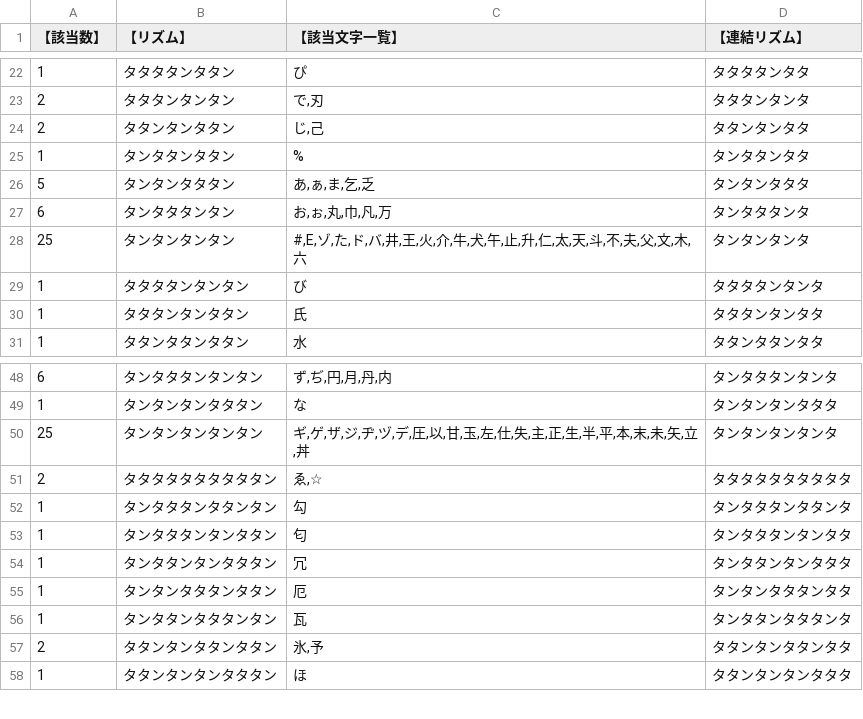
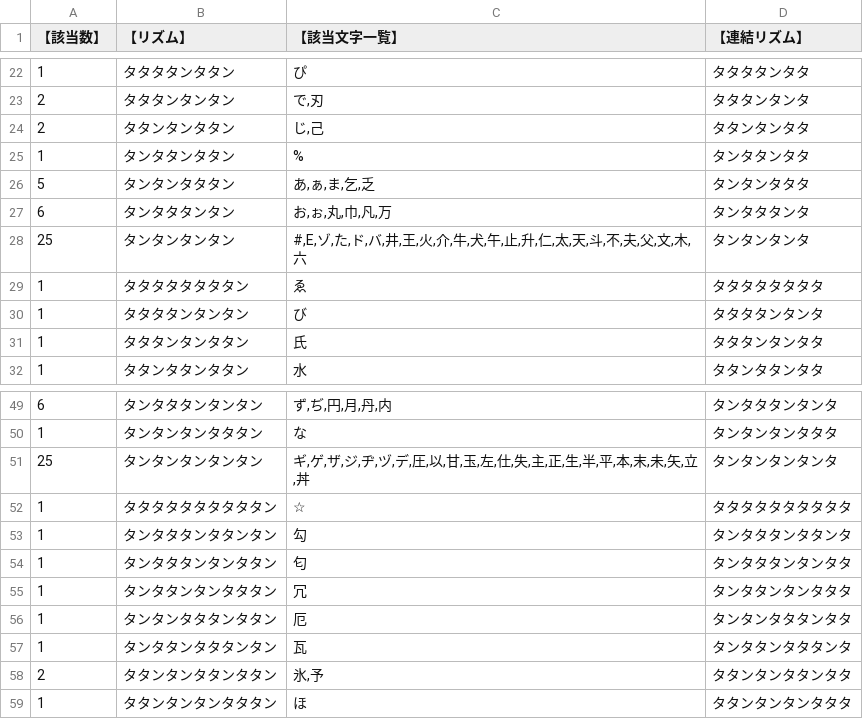
Before and after one commit to Yuisena/y, a CSV file: 新新新新新新新新新日本語基本セットリズム変換表 - 互換表 - 日本語基本セットリズム変換表.csv, drawn as a sheet; only a part is shown, gaps mark what is left out.

Commit message:
Update 新新新新新新新新新日本語基本セットリズム変換表 - 互換表 - 日本語基本セットリズム変換表.csv

```diff
--- a/新新新新新新新新新日本語基本セットリズム変換表 - 互換表 - 日本語基本セットリズム変換表.csv
+++ b/新新新新新新新新新日本語基本セットリズム変換表 - 互換表 - 日本語基本セットリズム変換表.csv
@@ -28,2 +28,3 @@
 25,タンタンタンタン,"#,E,ゾ,た,ド,バ,井,王,火,介,牛,犬,午,止,升,仁,太,天,斗,不,夫,父,文,木,六",タンタンタンタ
+1,タタタタタタタタン,ゑ,タタタタタタタタ
 1,タタタタンタンタン,び,タタタタンタンタ
@@ -50,3 +51,3 @@
 25,タンタンタンタンタン,"ギ,ゲ,ザ,ジ,ヂ,ヅ,デ,圧,以,甘,玉,左,仕,失,主,正,生,半,平,本,末,未,矢,立,丼",タンタンタンタンタ
-2,タタタタタタタタタタン,"ゑ,☆",タタタタタタタタタタ
+1,タタタタタタタタタタン,☆,タタタタタタタタタタ
 1,タンタタタンタタンタン,勾,タンタタタンタタンタ
```
